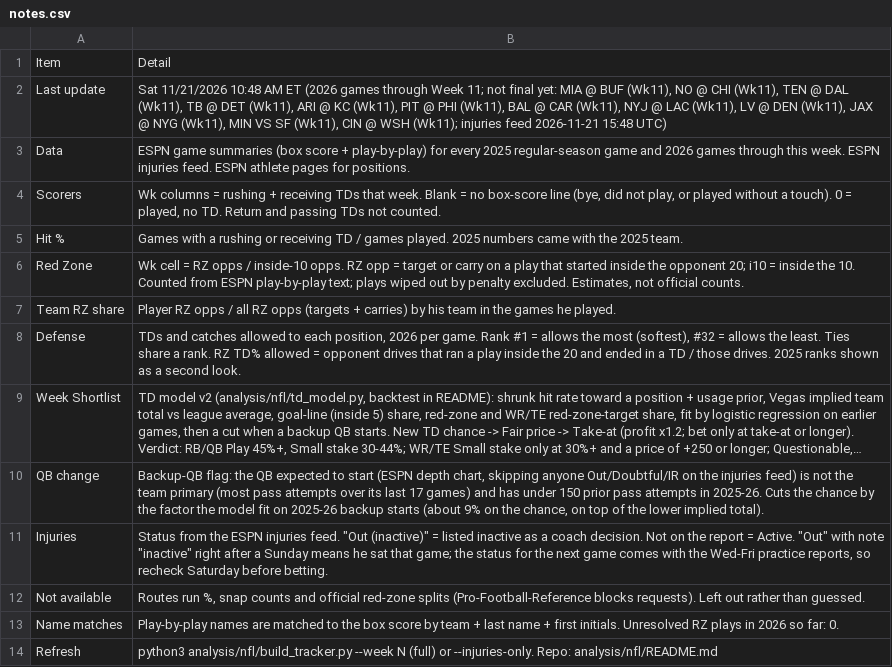
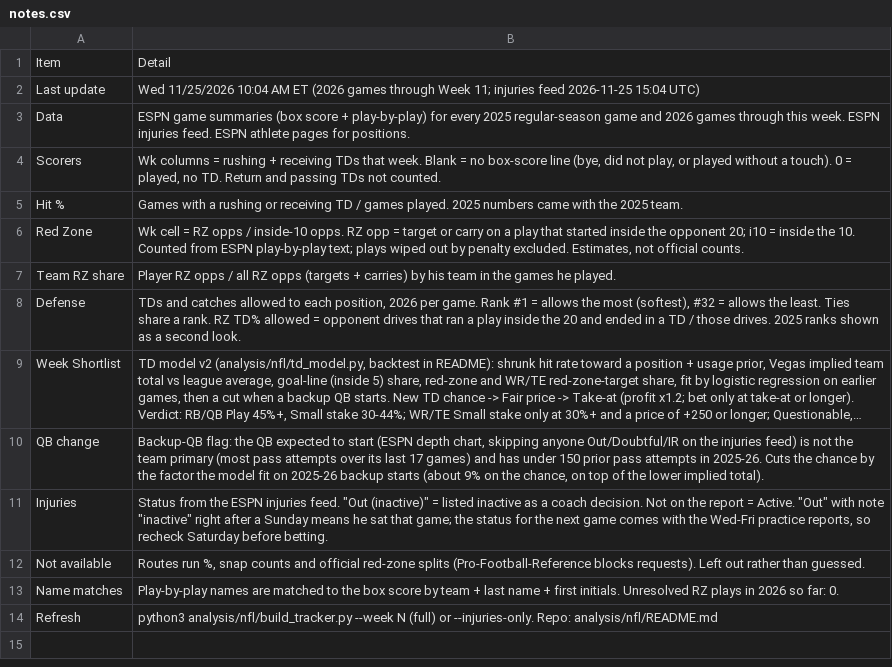
Before and after one commit to babybro652-cmd/Defined-Risk-Trading, a CSV file: analysis/nfl/out/notes.csv, drawn as a sheet; long unchanged cells end in ….

```diff
--- a/analysis/nfl/out/notes.csv
+++ b/analysis/nfl/out/notes.csv
@@ -1,3 +1,3 @@
 Item,Detail
-Last update,"Sat 11/21/2026 10:48 AM ET (2026 games through Week 11; not final yet: MIA @ BUF (Wk11), NO @ CHI (Wk11), TEN @ DAL (Wk11), TB @ DET (Wk11), ARI @ KC (Wk11), PIT @ PHI (Wk11), BAL @ CAR (Wk11), NYJ @ LAC (Wk11), LV @ DEN (Wk11), JAX @ NYG (Wk11), MIN VS SF (Wk11), CIN @ WSH (Wk11); injuries feed 2026-11-21 15:48 UTC)"
+Last update,Wed 11/25/2026 10:04 AM ET (2026 games through Week 11; injuries feed 2026-11-25 15:04 UTC)
 Data,ESPN game summaries (box score + play-by-play) for every 2025 regular-season game and 2026 games through this week. ESPN injuries feed. ESPN athlete pages for positions.
```
Also changed, not shown: analysis/nfl/data/ftd_games.csv, analysis/nfl/out/injuries.csv, 22 other files.
